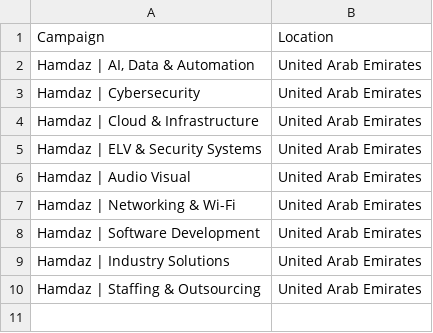
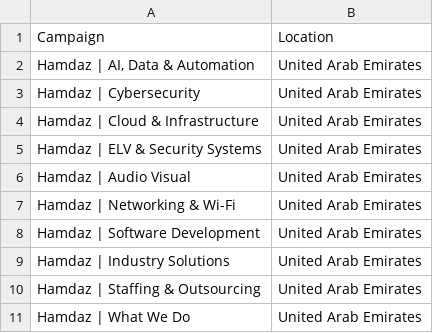
Before and after one commit to Sebinmon-VR/Hamdaz, a CSV file: docs/google-ads/import/2-locations.csv, drawn as a sheet.

```diff
--- a/docs/google-ads/import/2-locations.csv
+++ b/docs/google-ads/import/2-locations.csv
@@ -10 +10,2 @@ Hamdaz | Industry Solutions,United Arab Emirates
 Hamdaz | Staffing & Outsourcing,United Arab Emirates
+Hamdaz | What We Do,United Arab Emirates
```
Also changed, not shown: docs/google-ads/import/1-campaigns.csv, docs/google-ads/import/3-ad-groups.csv, 6 other files.
